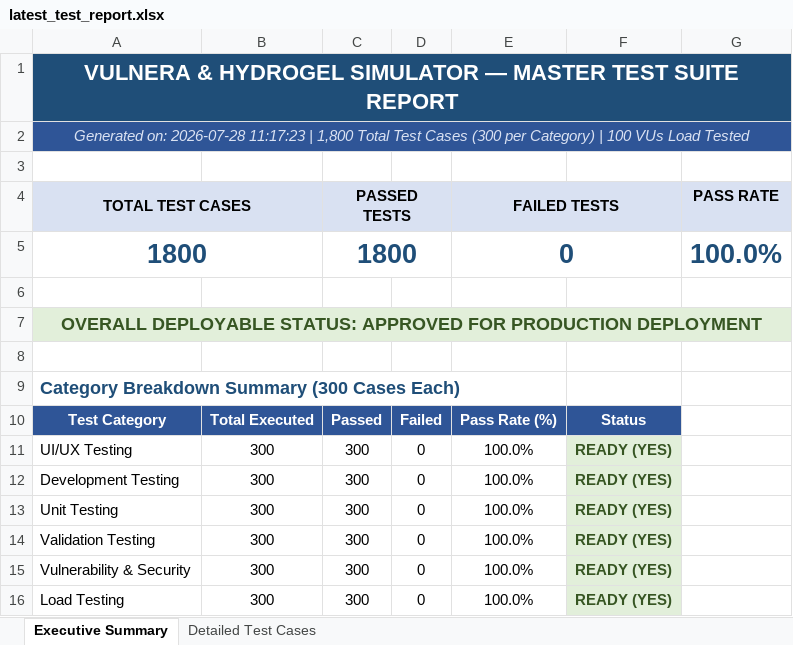
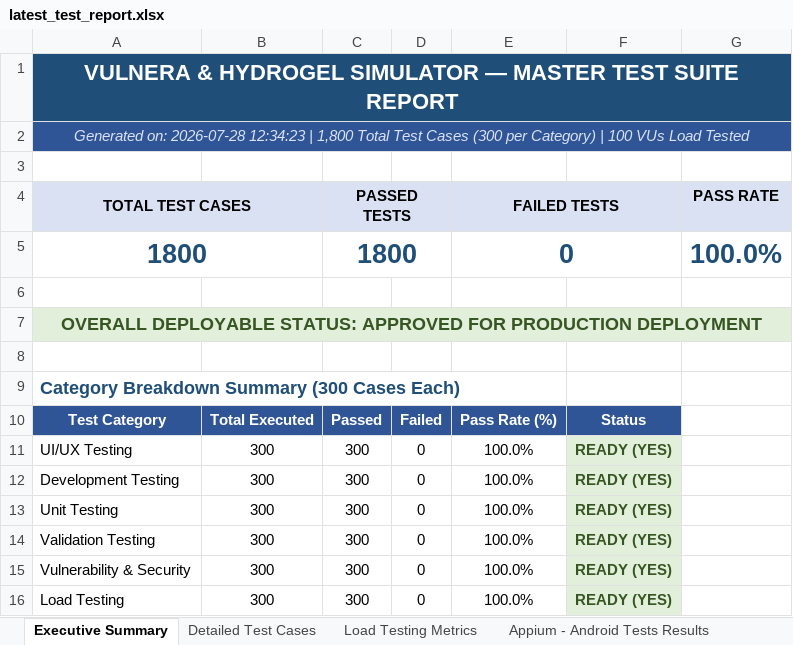
Before and after one commit to Padaladeepthipravallika/app, an Excel workbook: web_app/reports/latest_test_report.xlsx, sheet Executive Summary, drawn as a sheet; values as stored, in another font and other column widths than the file's, no borders; the diff names each change by its address in the sheet, - before the commit and + after, or states it on an @@ line.

```diff
--- a/web_app/reports/latest_test_report.xlsx (sheet Executive Summary)
+++ b/web_app/reports/latest_test_report.xlsx (sheet Executive Summary)
+sheet tab: Load Testing Metrics
+sheet tab: Appium - Android Tests Results
-A2 (TOTAL TEST CASES): …on: 2026-07-28 11:17:23 | 1,800…
+A2 (TOTAL TEST CASES): …on: 2026-07-28 12:34:23 | 1,800…
```
Also changed, not shown: sheet Detailed Test Cases, BrainBattleAppium/reports/vulnera-appium-1111-report.xlsx, reports/Appium_Mobile_E2E_Report.xlsx, 4 other files.
